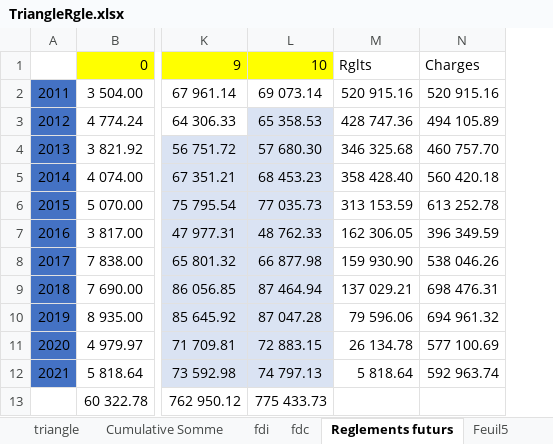
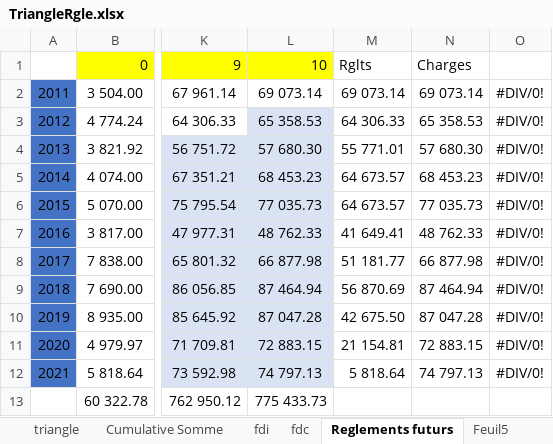
Before and after one commit to AODiakite/Risk-based-solvency, an Excel workbook: Application Bs4/Data/TriangleRgle.xlsx, sheet Reglements futurs, drawn as a sheet; only a part is shown, gaps mark what is left out; values as stored, in another font and other column widths than the file's, no borders; removed rows and columns are numbered as before the commit, all else as after; the diff names each change by its address in the sheet, - before the commit and + after, or states it on an @@ line.

```diff
--- a/Application Bs4/Data/TriangleRgle.xlsx (sheet Reglements futurs)
+++ b/Application Bs4/Data/TriangleRgle.xlsx (sheet Reglements futurs)
-column M, rows 1-12: Rglts | 520 915.16 | 428 747.36 | 346 325.68 | 358 428.40 | 313 153.59 | 162 306.05 | 159 930.90 | 137 029.21 | 79 596.06 | 26 134.78 | 5 818.64
-column N, rows 1-12: Charges | 520 915.16 | 494 105.89 | 460 757.70 | 560 420.18 | 613 252.78 | 396 349.59 | 538 046.26 | 698 476.31 | 694 961.32 | 577 100.69 | 592 963.74
+column M, rows 1-12: Rglts | 69 073.14 | 64 306.33 | 55 771.01 | 64 673.57 | 64 673.57 | 41 649.41 | 51 181.77 | 56 870.69 | 42 675.50 | 21 154.81 | 5 818.64
+column N, rows 1-12: Charges | 69 073.14 | 65 358.53 | 57 680.30 | 68 453.23 | 77 035.73 | 48 762.33 | 66 877.98 | 87 464.94 | 87 047.28 | 72 883.15 | 74 797.13
+column O, rows 2-12: all #DIV/0!
```
Also changed, not shown: sheet fdc, sheet Triangle décumulé, sheet Cumulative Somme, sheet fdi, 3 other files.
